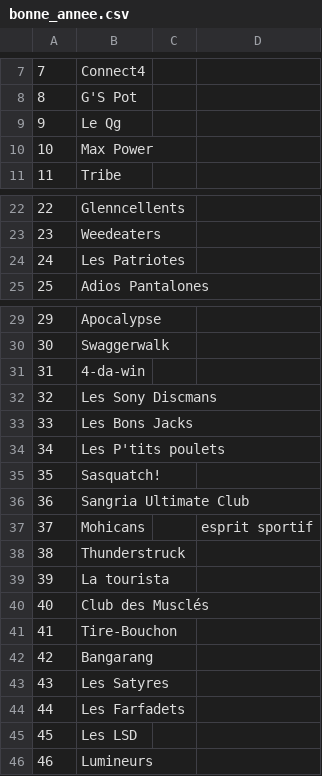
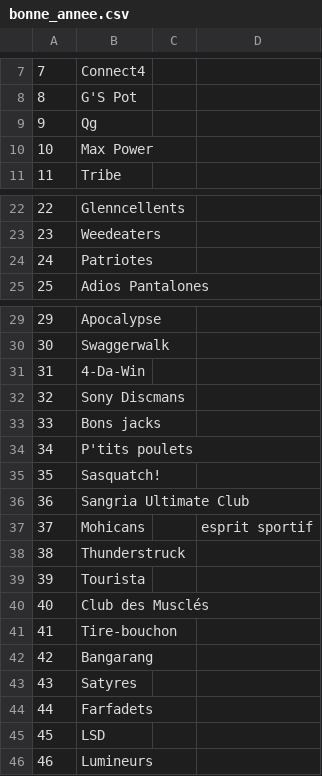
Before and after one commit to seblabbe/ranking, a CSV file: 2014-15-CQU4/bonne_annee.csv, drawn as a sheet; only a part is shown, gaps mark what is left out.

```diff
--- a/2014-15-CQU4/bonne_annee.csv
+++ b/2014-15-CQU4/bonne_annee.csv
@@ -8,3 +8,3 @@
 8,G'S Pot,,
-9,Le Qg,,
+9,Qg,,
 10,Max Power,,
@@ -23,3 +23,3 @@
 23,Weedeaters,,
-24,Les Patriotes,,
+24,Patriotes,,
 25,Adios Pantalones,,
@@ -30,6 +30,6 @@
 30,Swaggerwalk,,
-31,4-da-win,,
-32,Les Sony Discmans,,
-33,Les Bons Jacks,,
-34,Les P'tits poulets,,
+31,4-Da-Win,,
+32,Sony Discmans,,
+33,Bons jacks,,
+34,P'tits poulets,,
 35,Sasquatch!,,
@@ -38,9 +38,9 @@
 38,Thunderstruck,,
-39,La tourista,,
+39,Tourista,,
 40,Club des Musclés,,
-41,Tire-Bouchon,,
+41,Tire-bouchon,,
 42,Bangarang,,
-43,Les Satyres,,
-44,Les Farfadets,,
-45,Les LSD,,
+43,Satyres,,
+44,Farfadets,,
+45,LSD,,
 46,Lumineurs,,
```
Also changed, not shown: 2014-15-CQU4/coup_de_foudre.csv, 2014-15-CQU4/marsattaque.csv, 8 other files.
